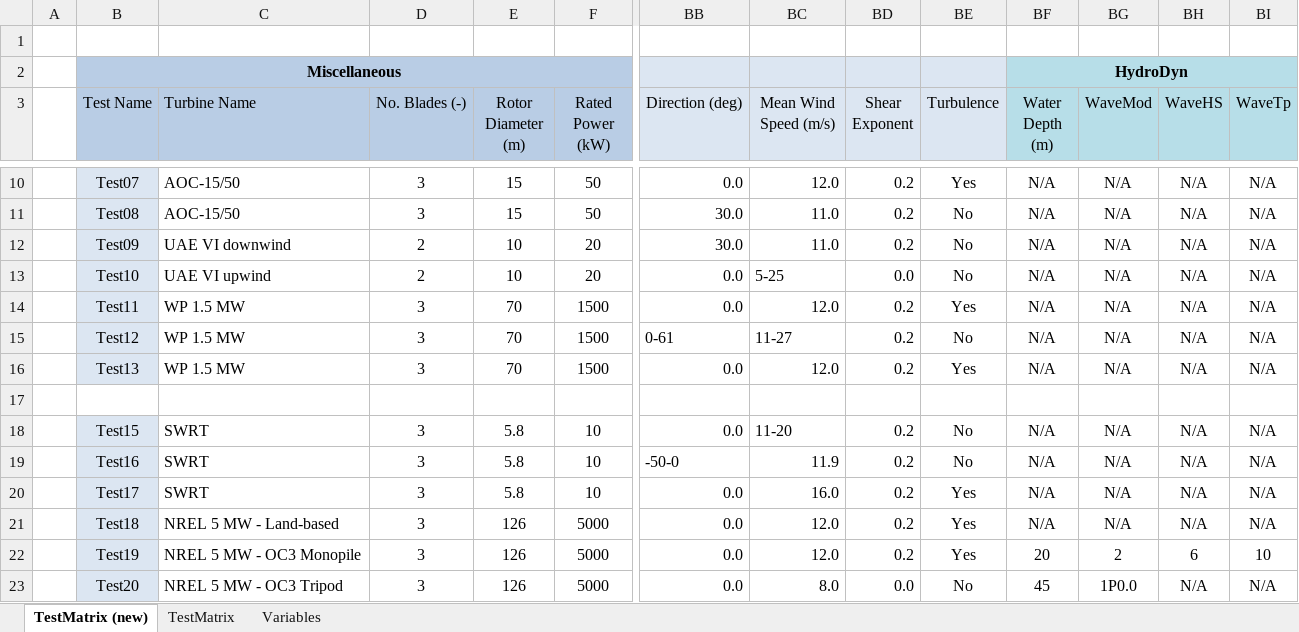
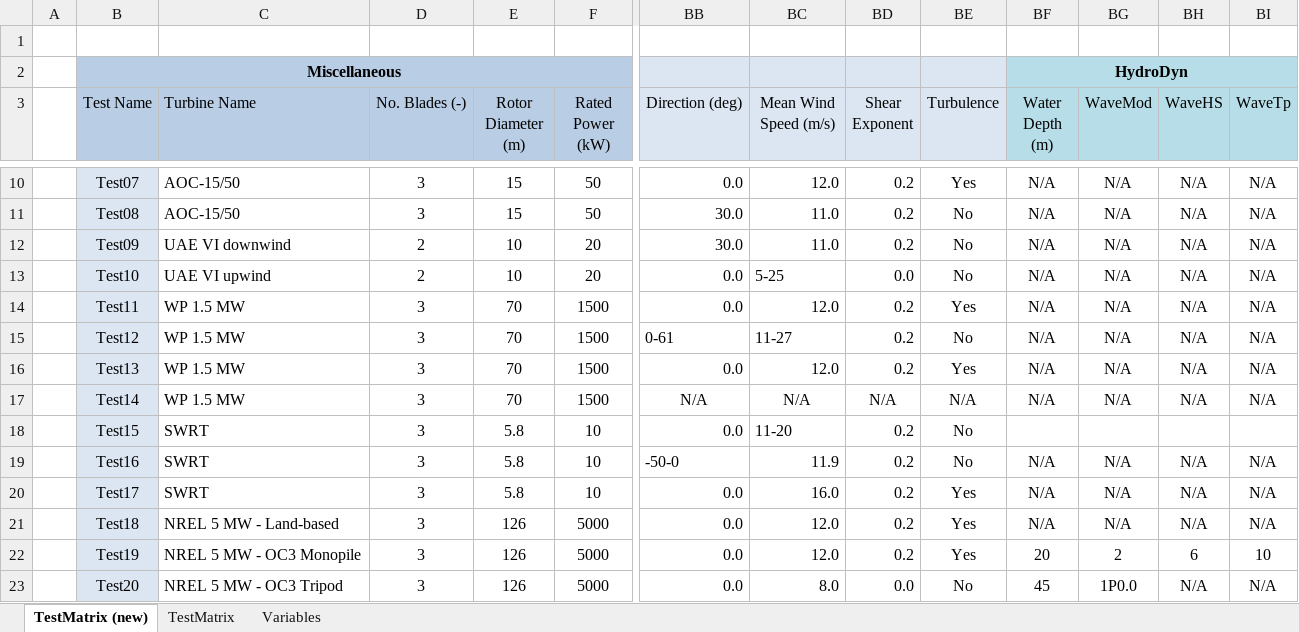
Before and after one commit to old-NWTC/FAST, an Excel workbook: CertTest/FASTCertTestCases.xlsx, sheet TestMatrix (new), drawn as a sheet; only a part is shown, gaps mark what is left out; values as stored, in another font and other column widths than the file's, no borders; conditional formats not drawn; rows hold the shown columns only; the diff names each change by its address in the sheet, - before the commit and + after, or states it on an @@ line.

Commit message:
* fixed propagation direction in tests 1 and 8, which were broken in last commits * added test14 to certtest
git-svn-id: https://windsvn2.nrel.gov/FAST/branches/BJonkman@1301 10acb478-4768-415a-8850-bacdb5912d4d

```diff
--- a/CertTest/FASTCertTestCases.xlsx (sheet TestMatrix (new))
+++ b/CertTest/FASTCertTestCases.xlsx (sheet TestMatrix (new))
-row 17: (empty)
+row 17:  | Test14 | WP 1.5 MW | 3 | 70 | 1500 | N/A | N/A | N/A | N/A | N/A | N/A | N/A | N/A
-B17 fill: none
+B17 fill: #DCE6F2
-BF18 (Water Depth (m)): N/A
+BF18 (Water Depth (m)): (empty)
-BG18 (WaveMod): N/A
+BG18 (WaveMod): (empty)
-BH18 (WaveHS): N/A
+BH18 (WaveHS): (empty)
-BI18 (WaveTp): N/A
+BI18 (WaveTp): (empty)
```
Also changed, not shown: 10 other files.
